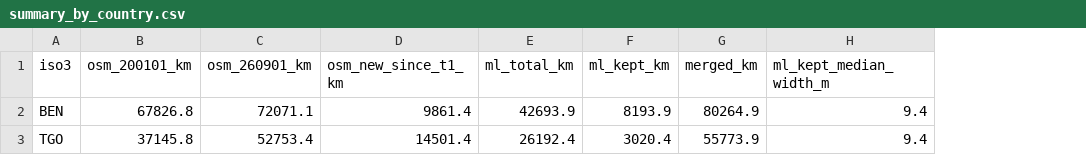
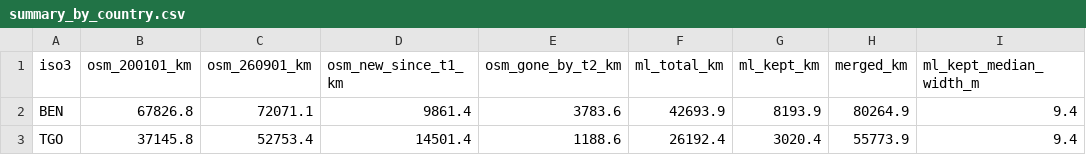
Before and after one commit to shadowhgni/quick_test_farm_size_claude, a CSV file: roads_merge/results_benin_togo/summary_by_country.csv, drawn as a sheet; only a part is shown; the diff names each change by its address in the sheet, - before the commit and + after, or states it on an @@ line.

```diff
--- a/roads_merge/results_benin_togo/summary_by_country.csv
+++ b/roads_merge/results_benin_togo/summary_by_country.csv
+column E (osm_gone_by_t2_km), rows 2-3: 3783.6 | 1188.6
```
Also changed, not shown: 4 other files.
